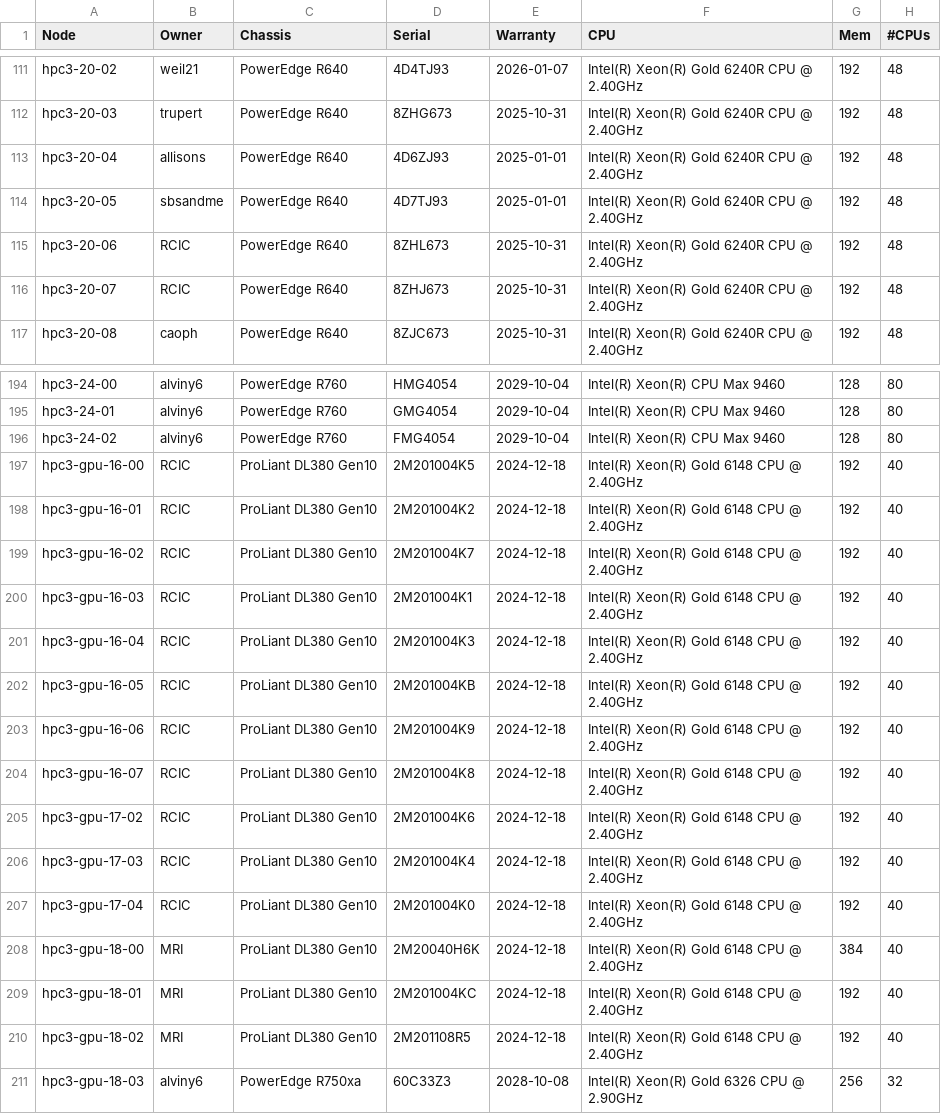
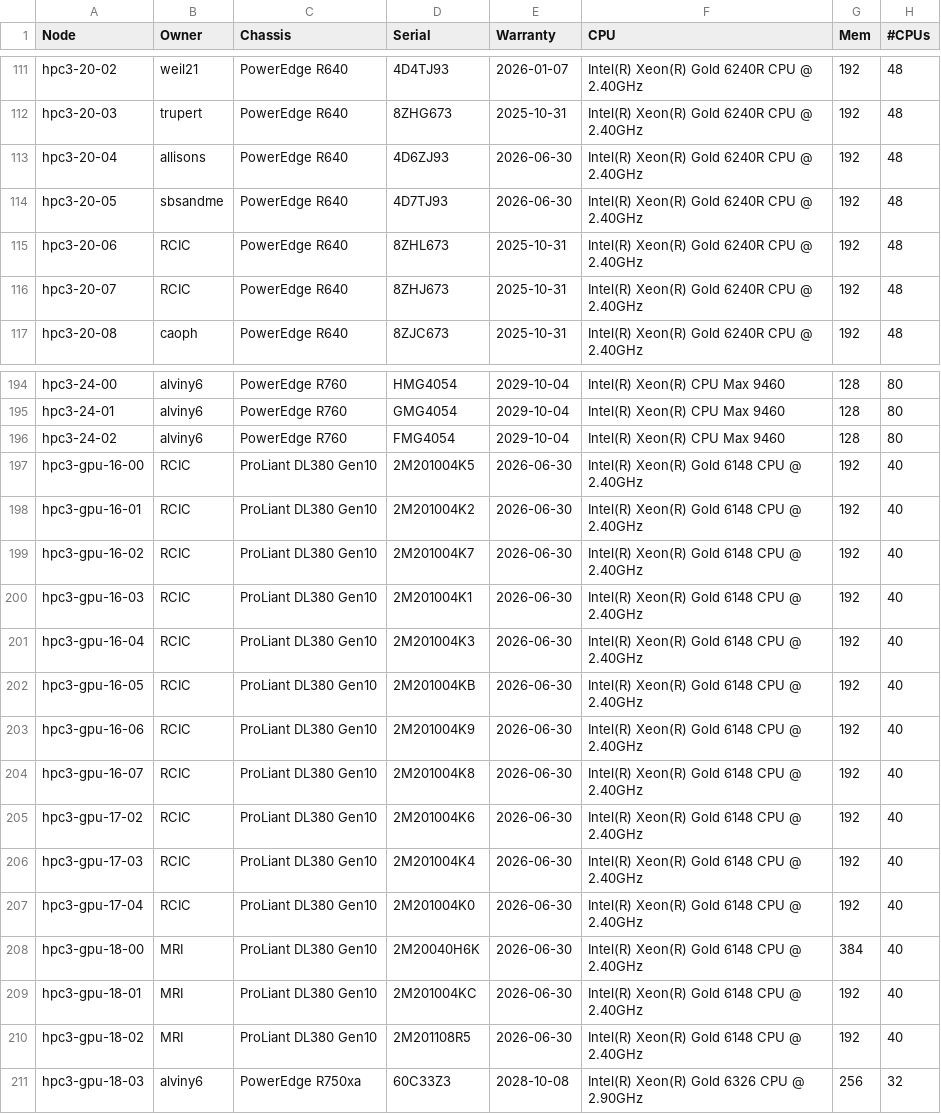
Before and after one commit to RCIC-UCI-Public/website-rcic, a CSV file: docs/source/_static/nodes.csv, drawn as a sheet; only a part is shown, gaps mark what is left out; the diff covers the shown part only.

Commit message:
docs/source/_static/nodes.csv: warranty extension on select HPE servers till 2026-06-30

```diff
--- a/docs/source/_static/nodes.csv
+++ b/docs/source/_static/nodes.csv
@@ -112,4 +112,4 @@ hpc3-20-02,weil21,PowerEdge R640,4D4TJ93,2026-01-07,Intel(R) Xeon(R) Gold 6240R
 hpc3-20-03,trupert,PowerEdge R640,8ZHG673,2025-10-31,Intel(R) Xeon(R) Gold 6240R CPU @ 2.40GHz,192,48
-hpc3-20-04,allisons,PowerEdge R640,4D6ZJ93,2025-01-01,Intel(R) Xeon(R) Gold 6240R CPU @ 2.40GHz,192,48
-hpc3-20-05,sbsandme,PowerEdge R640,4D7TJ93,2025-01-01,Intel(R) Xeon(R) Gold 6240R CPU @ 2.40GHz,192,48
+hpc3-20-04,allisons,PowerEdge R640,4D6ZJ93,2026-06-30,Intel(R) Xeon(R) Gold 6240R CPU @ 2.40GHz,192,48
+hpc3-20-05,sbsandme,PowerEdge R640,4D7TJ93,2026-06-30,Intel(R) Xeon(R) Gold 6240R CPU @ 2.40GHz,192,48
 hpc3-20-06,RCIC,PowerEdge R640,8ZHL673,2025-10-31,Intel(R) Xeon(R) Gold 6240R CPU @ 2.40GHz,192,48
@@ -196,16 +196,16 @@ hpc3-24-01,alviny6,PowerEdge R760,GMG4054,2029-10-04,Intel(R) Xeon(R) CPU Max 94
 hpc3-24-02,alviny6,PowerEdge R760,FMG4054,2029-10-04,Intel(R) Xeon(R) CPU Max 9460,128,80
-hpc3-gpu-16-00,RCIC,ProLiant DL380 Gen10,2M201004K5,2024-12-18,Intel(R) Xeon(R) Gold 6148 CPU @ 2.40GHz,192,40
-hpc3-gpu-16-01,RCIC,ProLiant DL380 Gen10,2M201004K2,2024-12-18,Intel(R) Xeon(R) Gold 6148 CPU @ 2.40GHz,192,40
-hpc3-gpu-16-02,RCIC,ProLiant DL380 Gen10,2M201004K7,2024-12-18,Intel(R) Xeon(R) Gold 6148 CPU @ 2.40GHz,192,40
-hpc3-gpu-16-03,RCIC,ProLiant DL380 Gen10,2M201004K1,2024-12-18,Intel(R) Xeon(R) Gold 6148 CPU @ 2.40GHz,192,40
-hpc3-gpu-16-04,RCIC,ProLiant DL380 Gen10,2M201004K3,2024-12-18,Intel(R) Xeon(R) Gold 6148 CPU @ 2.40GHz,192,40
-hpc3-gpu-16-05,RCIC,ProLiant DL380 Gen10,2M201004KB,2024-12-18,Intel(R) Xeon(R) Gold 6148 CPU @ 2.40GHz,192,40
-hpc3-gpu-16-06,RCIC,ProLiant DL380 Gen10,2M201004K9,2024-12-18,Intel(R) Xeon(R) Gold 6148 CPU @ 2.40GHz,192,40
-hpc3-gpu-16-07,RCIC,ProLiant DL380 Gen10,2M201004K8,2024-12-18,Intel(R) Xeon(R) Gold 6148 CPU @ 2.40GHz,192,40
-hpc3-gpu-17-02,RCIC,ProLiant DL380 Gen10,2M201004K6,2024-12-18,Intel(R) Xeon(R) Gold 6148 CPU @ 2.40GHz,192,40
-hpc3-gpu-17-03,RCIC,ProLiant DL380 Gen10,2M201004K4,2024-12-18,Intel(R) Xeon(R) Gold 6148 CPU @ 2.40GHz,192,40
-hpc3-gpu-17-04,RCIC,ProLiant DL380 Gen10,2M201004K0,2024-12-18,Intel(R) Xeon(R) Gold 6148 CPU @ 2.40GHz,192,40
-hpc3-gpu-18-00,MRI,ProLiant DL380 Gen10,2M20040H6K,2024-12-18,Intel(R) Xeon(R) Gold 6148 CPU @ 2.40GHz,384,40
-hpc3-gpu-18-01,MRI,ProLiant DL380 Gen10,2M201004KC,2024-12-18,Intel(R) Xeon(R) Gold 6148 CPU @ 2.40GHz,192,40
-hpc3-gpu-18-02,MRI,ProLiant DL380 Gen10,2M201108R5,2024-12-18,Intel(R) Xeon(R) Gold 6148 CPU @ 2.40GHz,192,40
+hpc3-gpu-16-00,RCIC,ProLiant DL380 Gen10,2M201004K5,2026-06-30,Intel(R) Xeon(R) Gold 6148 CPU @ 2.40GHz,192,40
+hpc3-gpu-16-01,RCIC,ProLiant DL380 Gen10,2M201004K2,2026-06-30,Intel(R) Xeon(R) Gold 6148 CPU @ 2.40GHz,192,40
+hpc3-gpu-16-02,RCIC,ProLiant DL380 Gen10,2M201004K7,2026-06-30,Intel(R) Xeon(R) Gold 6148 CPU @ 2.40GHz,192,40
+hpc3-gpu-16-03,RCIC,ProLiant DL380 Gen10,2M201004K1,2026-06-30,Intel(R) Xeon(R) Gold 6148 CPU @ 2.40GHz,192,40
+hpc3-gpu-16-04,RCIC,ProLiant DL380 Gen10,2M201004K3,2026-06-30,Intel(R) Xeon(R) Gold 6148 CPU @ 2.40GHz,192,40
+hpc3-gpu-16-05,RCIC,ProLiant DL380 Gen10,2M201004KB,2026-06-30,Intel(R) Xeon(R) Gold 6148 CPU @ 2.40GHz,192,40
+hpc3-gpu-16-06,RCIC,ProLiant DL380 Gen10,2M201004K9,2026-06-30,Intel(R) Xeon(R) Gold 6148 CPU @ 2.40GHz,192,40
+hpc3-gpu-16-07,RCIC,ProLiant DL380 Gen10,2M201004K8,2026-06-30,Intel(R) Xeon(R) Gold 6148 CPU @ 2.40GHz,192,40
+hpc3-gpu-17-02,RCIC,ProLiant DL380 Gen10,2M201004K6,2026-06-30,Intel(R) Xeon(R) Gold 6148 CPU @ 2.40GHz,192,40
+hpc3-gpu-17-03,RCIC,ProLiant DL380 Gen10,2M201004K4,2026-06-30,Intel(R) Xeon(R) Gold 6148 CPU @ 2.40GHz,192,40
+hpc3-gpu-17-04,RCIC,ProLiant DL380 Gen10,2M201004K0,2026-06-30,Intel(R) Xeon(R) Gold 6148 CPU @ 2.40GHz,192,40
+hpc3-gpu-18-00,MRI,ProLiant DL380 Gen10,2M20040H6K,2026-06-30,Intel(R) Xeon(R) Gold 6148 CPU @ 2.40GHz,384,40
+hpc3-gpu-18-01,MRI,ProLiant DL380 Gen10,2M201004KC,2026-06-30,Intel(R) Xeon(R) Gold 6148 CPU @ 2.40GHz,192,40
+hpc3-gpu-18-02,MRI,ProLiant DL380 Gen10,2M201108R5,2026-06-30,Intel(R) Xeon(R) Gold 6148 CPU @ 2.40GHz,192,40
 hpc3-gpu-18-03,alviny6,PowerEdge R750xa,60C33Z3,2028-10-08,Intel(R) Xeon(R) Gold 6326 CPU @ 2.90GHz,256,32
```
Also changed, not shown: 39 edited cells elsewhere in this file.
